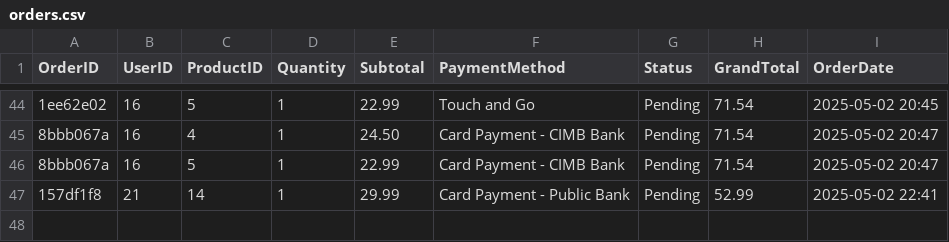
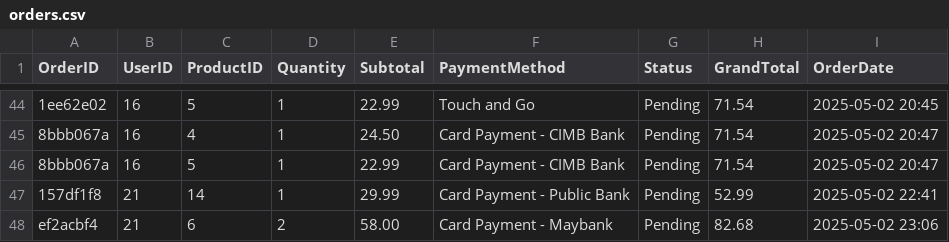
Before and after one commit to Cookiecodess/uni_OOP_Java_Project, a CSV file: orders.csv, drawn as a sheet; only a part is shown, gaps mark what is left out; the diff names each change by its address in the sheet, - before the commit and + after, or states it on an @@ line.

```diff
--- a/orders.csv
+++ b/orders.csv
+row 48: ef2acbf4 | 21 | 6 | 2 | 58.00 | Card Payment - Maybank | Pending | 82.68 | 2025-05-02 23:06
```
Also changed, not shown: order_visibility.csv, 1 other file.
